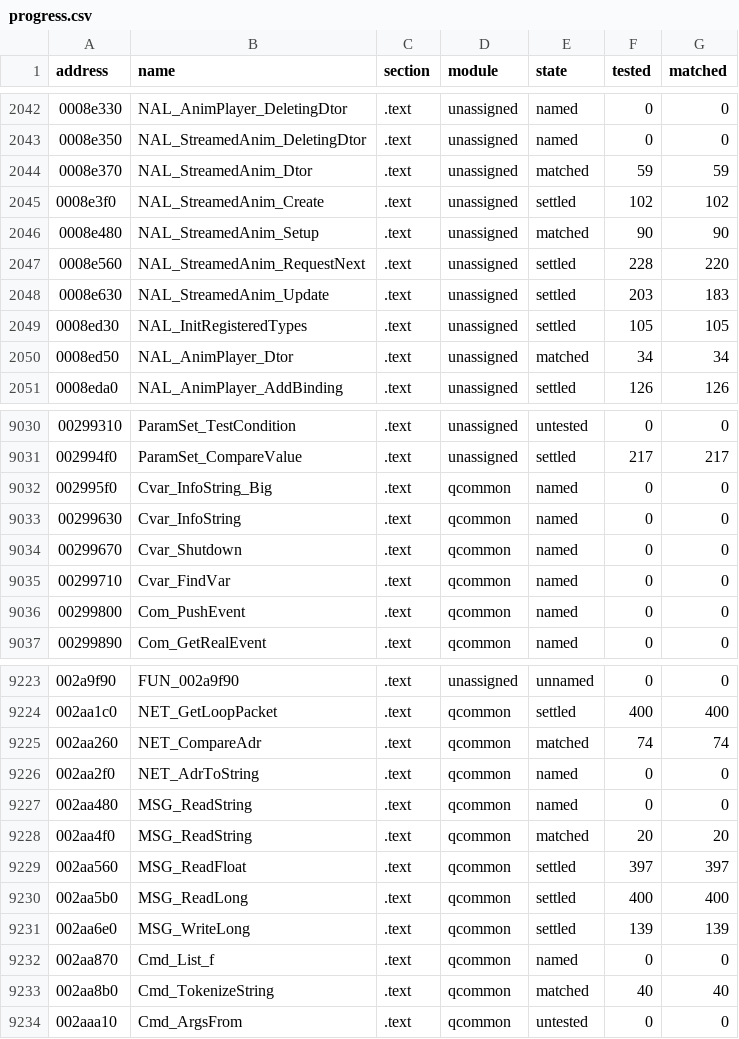
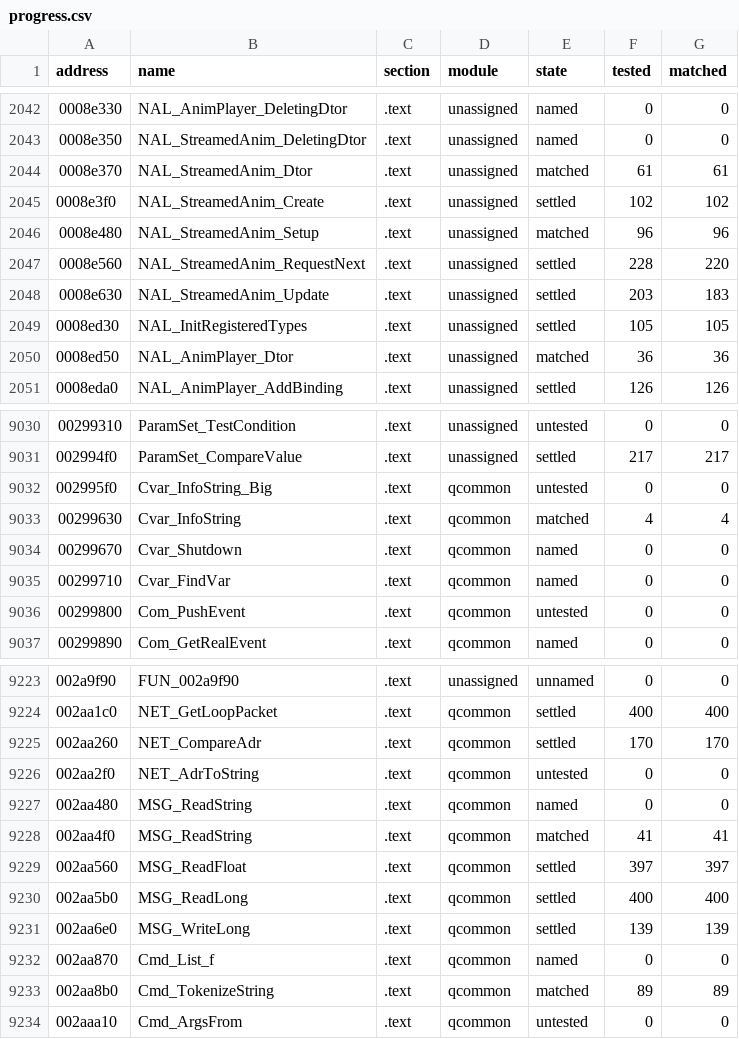
Before and after one commit to SmokeDoggy044/CoD2-BRO-Decomp, a CSV file: tools/data/progress.csv, drawn as a sheet; only a part is shown, gaps mark what is left out; the diff covers the shown part only.

```diff
--- a/tools/data/progress.csv
+++ b/tools/data/progress.csv
@@ -2043,5 +2043,5 @@ address,name,section,module,state,tested,matched
 0008e350,NAL_StreamedAnim_DeletingDtor,.text,unassigned,named,0,0
-0008e370,NAL_StreamedAnim_Dtor,.text,unassigned,matched,59,59
+0008e370,NAL_StreamedAnim_Dtor,.text,unassigned,matched,61,61
 0008e3f0,NAL_StreamedAnim_Create,.text,unassigned,settled,102,102
-0008e480,NAL_StreamedAnim_Setup,.text,unassigned,matched,90,90
+0008e480,NAL_StreamedAnim_Setup,.text,unassigned,matched,96,96
 0008e560,NAL_StreamedAnim_RequestNext,.text,unassigned,settled,228,220
@@ -2049,3 +2049,3 @@ address,name,section,module,state,tested,matched
 0008ed30,NAL_InitRegisteredTypes,.text,unassigned,settled,105,105
-0008ed50,NAL_AnimPlayer_Dtor,.text,unassigned,matched,34,34
+0008ed50,NAL_AnimPlayer_Dtor,.text,unassigned,matched,36,36
 0008eda0,NAL_AnimPlayer_AddBinding,.text,unassigned,settled,126,126
@@ -9031,7 +9031,7 @@ address,name,section,module,state,tested,matched
 002994f0,ParamSet_CompareValue,.text,unassigned,settled,217,217
-002995f0,Cvar_InfoString_Big,.text,qcommon,named,0,0
-00299630,Cvar_InfoString,.text,qcommon,named,0,0
+002995f0,Cvar_InfoString_Big,.text,qcommon,untested,0,0
+00299630,Cvar_InfoString,.text,qcommon,matched,4,4
 00299670,Cvar_Shutdown,.text,qcommon,named,0,0
 00299710,Cvar_FindVar,.text,qcommon,named,0,0
-00299800,Com_PushEvent,.text,qcommon,named,0,0
+00299800,Com_PushEvent,.text,qcommon,untested,0,0
 00299890,Com_GetRealEvent,.text,qcommon,named,0,0
@@ -9224,6 +9224,6 @@ address,name,section,module,state,tested,matched
 002aa1c0,NET_GetLoopPacket,.text,qcommon,settled,400,400
-002aa260,NET_CompareAdr,.text,qcommon,matched,74,74
-002aa2f0,NET_AdrToString,.text,qcommon,named,0,0
+002aa260,NET_CompareAdr,.text,qcommon,settled,170,170
+002aa2f0,NET_AdrToString,.text,qcommon,untested,0,0
 002aa480,MSG_ReadString,.text,qcommon,named,0,0
-002aa4f0,MSG_ReadString,.text,qcommon,matched,20,20
+002aa4f0,MSG_ReadString,.text,qcommon,matched,41,41
 002aa560,MSG_ReadFloat,.text,qcommon,settled,397,397
@@ -9232,3 +9232,3 @@ address,name,section,module,state,tested,matched
 002aa870,Cmd_List_f,.text,qcommon,named,0,0
-002aa8b0,Cmd_TokenizeString,.text,qcommon,matched,40,40
+002aa8b0,Cmd_TokenizeString,.text,qcommon,matched,89,89
 002aaa10,Cmd_ArgsFrom,.text,qcommon,untested,0,0
```
Also changed, not shown: 119 edited cells elsewhere in this file, tools/data/functions.csv, 4 other files.
